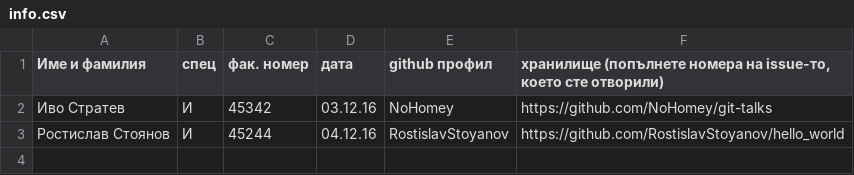
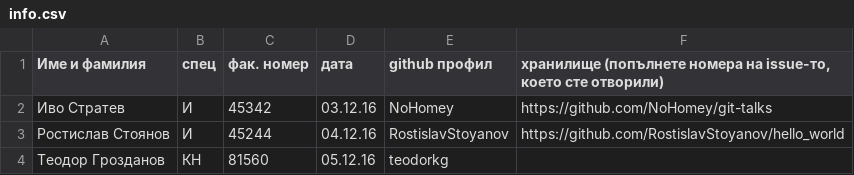
Before and after one commit to NoHomey/git-talks, a CSV file: info.csv, drawn as a sheet.

Commit message:
Update info.csv

```diff
--- a/info.csv
+++ b/info.csv
@@ -3 +3,2 @@
 Ростислав Стоянов,И,45244,04.12.16,RostislavStoyanov,https://github.com/RostislavStoyanov/hello_world
+Теодор Грозданов,КН,81560,05.12.16,teodorkg,
```
